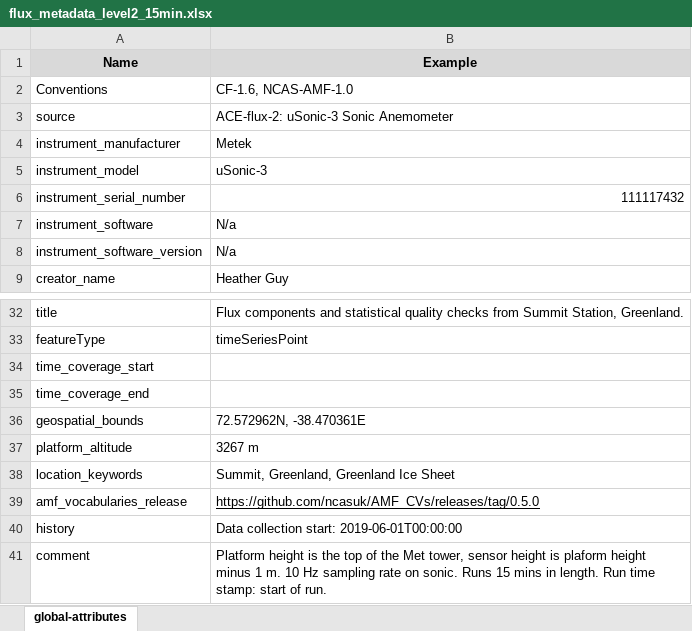
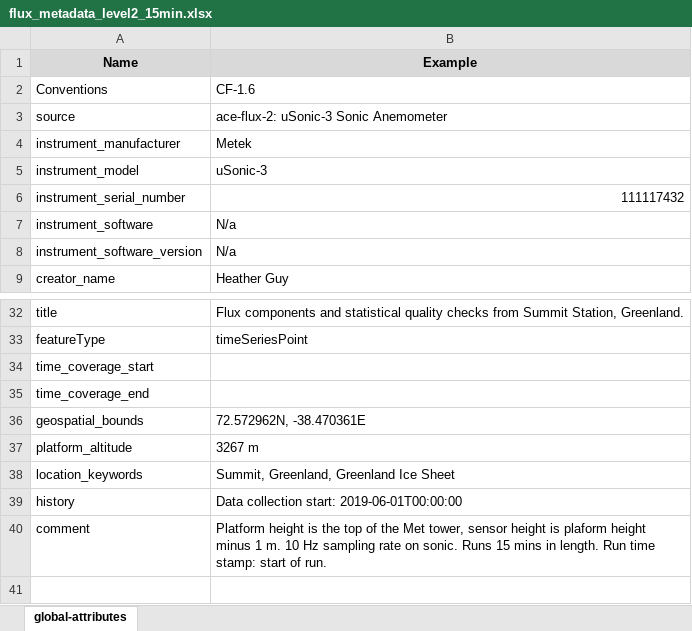
Before and after one commit to heatherguy/ace-ceda-master, an Excel workbook: metadata/flux_metadata_level2_15min.xlsx, sheet global-attributes, drawn as a sheet; only a part is shown, gaps mark what is left out; values as stored, in another font and other column widths than the file's, no borders; the diff names each change by its address in the sheet, - before the commit and + after, or states it on an @@ line.

```diff
--- a/metadata/flux_metadata_level2_15min.xlsx (sheet global-attributes)
+++ b/metadata/flux_metadata_level2_15min.xlsx (sheet global-attributes)
-B2 (Example): CF-1.6, NCAS-AMF-1.0
+B2 (Example): CF-1.6
-B3 (Example): ACE-flux-2: uSonic-3 Sonic Anemometer
+B3 (Example): ace-flux-2: uSonic-3 Sonic Anemometer
-row 39: amf_vocabularies_release | https://github.com/ncasuk/AMF_CVs/releases/tag/0.5.0
```
Also changed, not shown: metadata/flux_metadata_level2_30min.xlsx, metadata/kt_metadata.xlsx, 14 other files.
